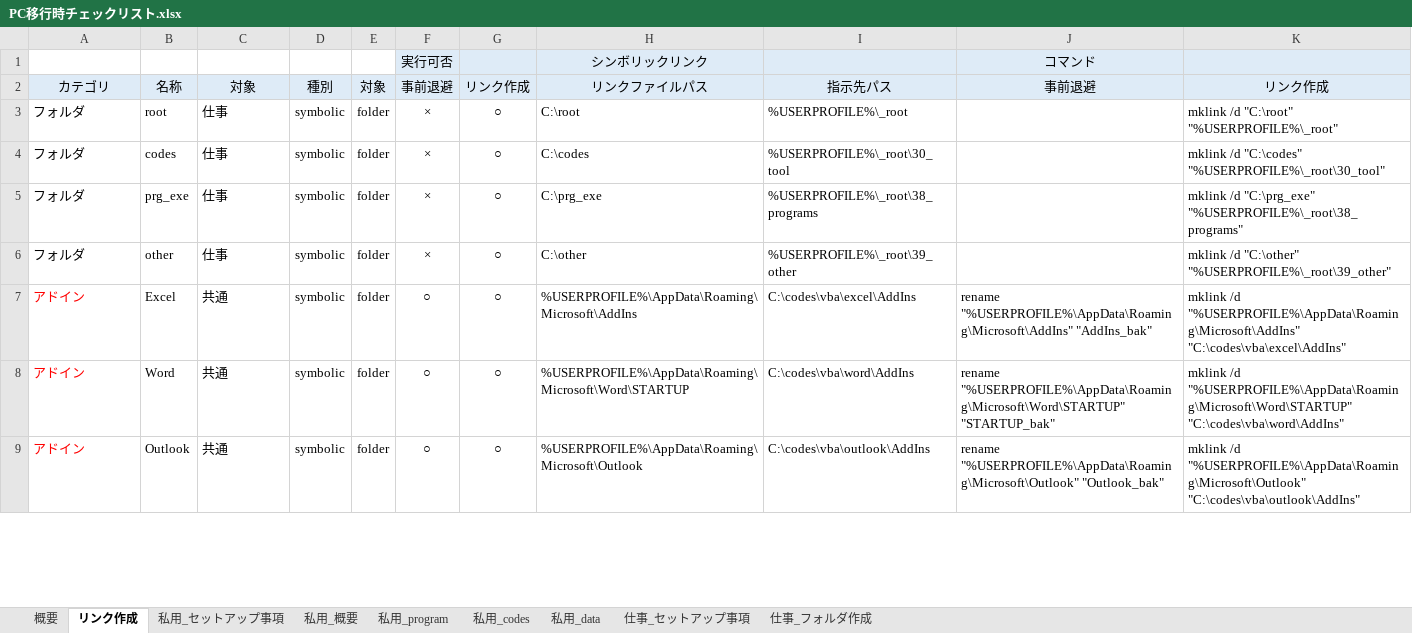
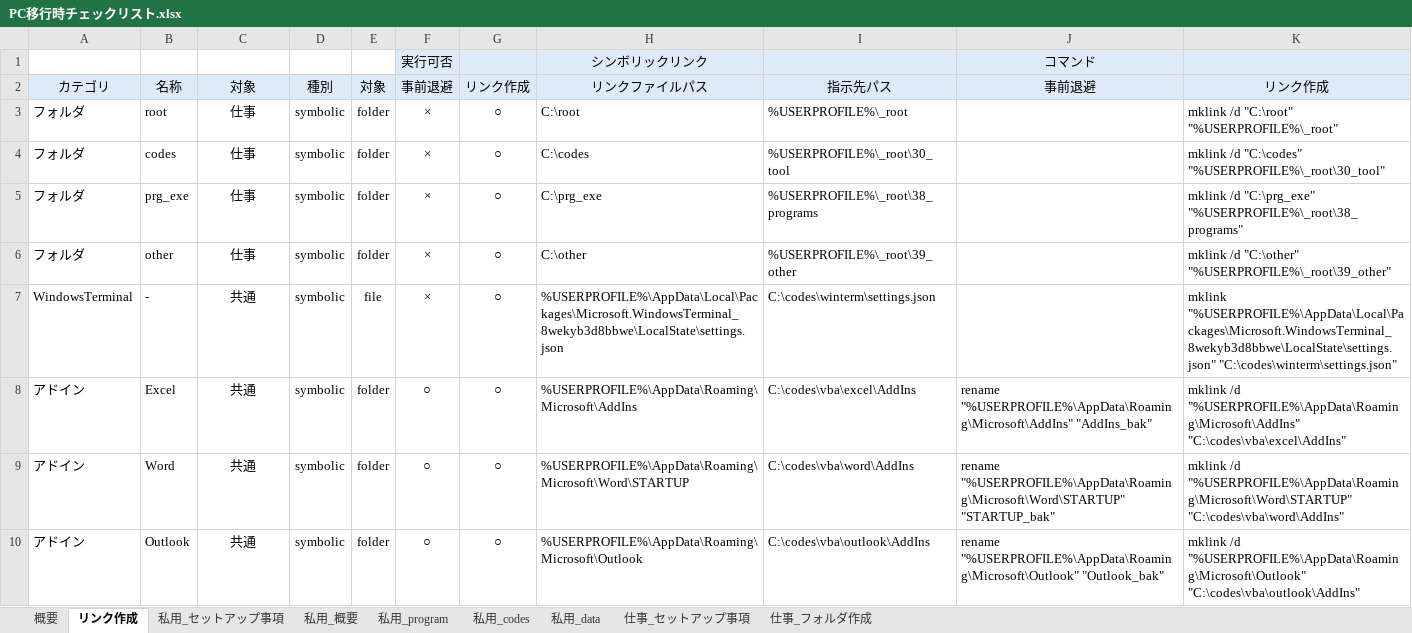
Before and after one commit to draemonash2/other, an Excel workbook: PC移行時チェックリスト.xlsx, sheet リンク作成, drawn as a sheet; only a part is shown; values as stored, in another font and other column widths than the file's, no borders; addresses are those after the commit; the diff covers the shown part only; the diff names each change by its address in the sheet, - before the commit and + after, or states it on an @@ line.

```diff
--- a/PC移行時チェックリスト.xlsx (sheet リンク作成)
+++ b/PC移行時チェックリスト.xlsx (sheet リンク作成)
-C3:C6 alignment: left
+C3:C6 alignment: center
+row 7: WindowsTerminal | - | 共通 | symbolic | file | × | ○ | %USERPROFILE%\AppData\Local\Packages\Microsoft.WindowsTerminal_8wekyb3d8bbwe\LocalState\settings.json | C:\codes\winterm\settings.json |  | mklink "%USERPROFILE%\AppData\Local\Packages\Microsoft.WindowsTerminal_8wekyb3d8bbwe\LocalState\settings.json" "C:\codes\winterm\settings.json"
-A8:A10 text colour: #FF0000
+A8:A10 text colour: black
-C8:C10 alignment: left
+C8:C10 alignment: center
```
Also changed, not shown: 1 removed row, 23 edited cells and cell formats elsewhere in this sheet, sheet 私用_program, sheet 私用_セットアップ事項, sheet 私用_codes, sheet 私用_概要, formulas that keep their value, hidden cells.
